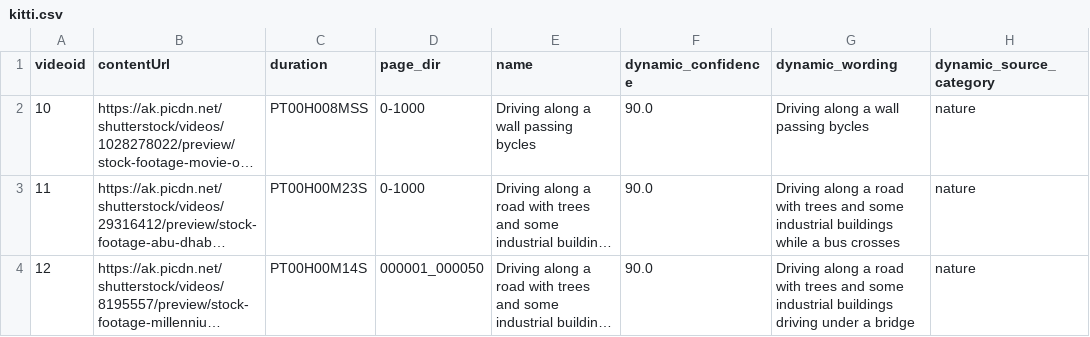
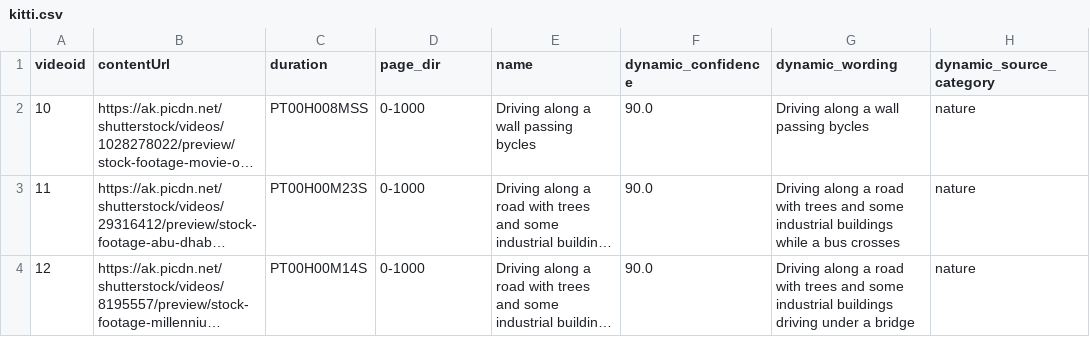
Before and after one commit to 3a1b2c3/DynamiCrafter, a CSV file: data/kitti.csv, drawn as a sheet; long unchanged cells end in …; the diff names each change by its address in the sheet, - before the commit and + after, or states it on an @@ line.

Commit message:
data

```diff
--- a/data/kitti.csv
+++ b/data/kitti.csv
-D4 (page_dir): 000001_000050
+D4 (page_dir): 0-1000
```
